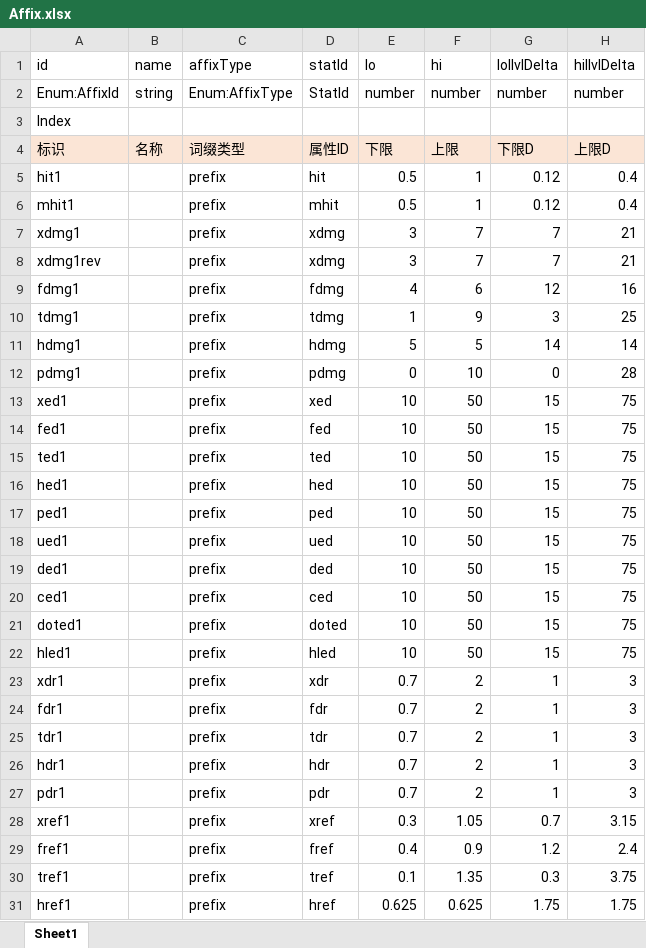
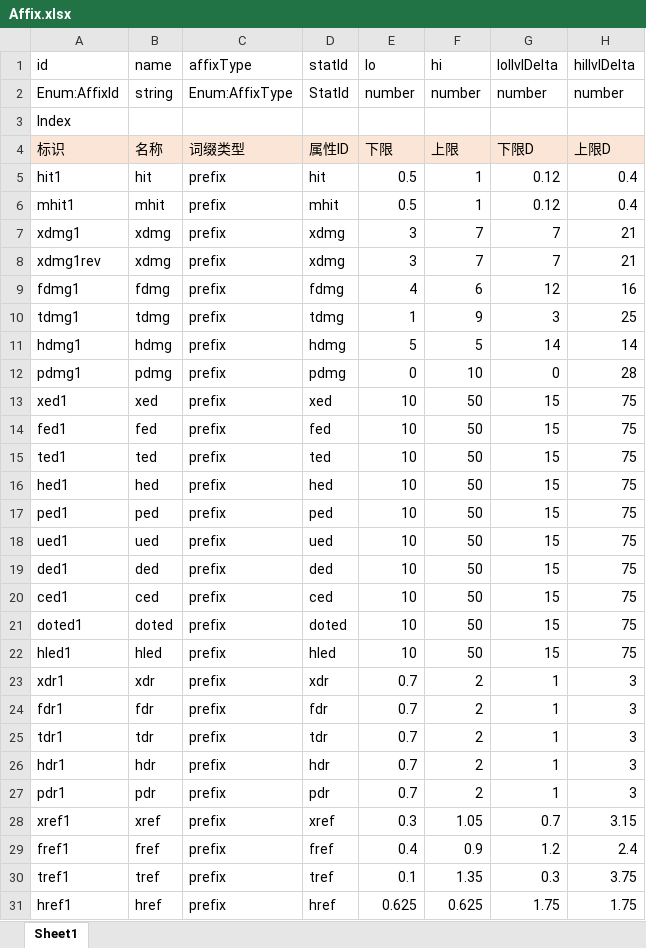
Before and after one commit to yatyricky/gvbasic-mir-remaster, an Excel workbook: configs/Affix.xlsx, sheet Sheet1, drawn as a sheet; only a part is shown; values as stored, in another font and other column widths than the file's, no borders; conditional formats not drawn; the diff covers the shown part only; the diff names each change by its address in the sheet, - before the commit and + after, or states it on an @@ line.

```diff
--- a/configs/Affix.xlsx (sheet Sheet1)
+++ b/configs/Affix.xlsx (sheet Sheet1)
-B5 (name): (empty)
+B5 (name): hit
-B6 (name): (empty)
+B6 (name): mhit
-B7:B8 (name): (empty)
+B7:B8 (name): xdmg
-B9 (name): (empty)
+B9 (name): fdmg
-B10 (name): (empty)
+B10 (name): tdmg
-B11 (name): (empty)
+B11 (name): hdmg
-B12 (name): (empty)
+B12 (name): pdmg
-B13 (name): (empty)
+B13 (name): xed
-B14 (name): (empty)
+B14 (name): fed
-B15 (name): (empty)
+B15 (name): ted
-B16 (name): (empty)
+B16 (name): hed
-B17 (name): (empty)
+B17 (name): ped
-B18 (name): (empty)
+B18 (name): ued
-B19 (name): (empty)
+B19 (name): ded
-B20 (name): (empty)
+B20 (name): ced
-B21 (name): (empty)
+B21 (name): doted
-B22 (name): (empty)
+B22 (name): hled
-B23 (name): (empty)
+B23 (name): xdr
-B24 (name): (empty)
+B24 (name): fdr
-B25 (name): (empty)
+B25 (name): tdr
-B26 (name): (empty)
+B26 (name): hdr
-B27 (name): (empty)
+B27 (name): pdr
-B28 (name): (empty)
+B28 (name): xref
-B29 (name): (empty)
+B29 (name): fref
-B30 (name): (empty)
+B30 (name): tref
-B31 (name): (empty)
+B31 (name): href
```
Also changed, not shown: 166 edited cells elsewhere in this sheet, configs/Stat.xlsx, 12 other files.
